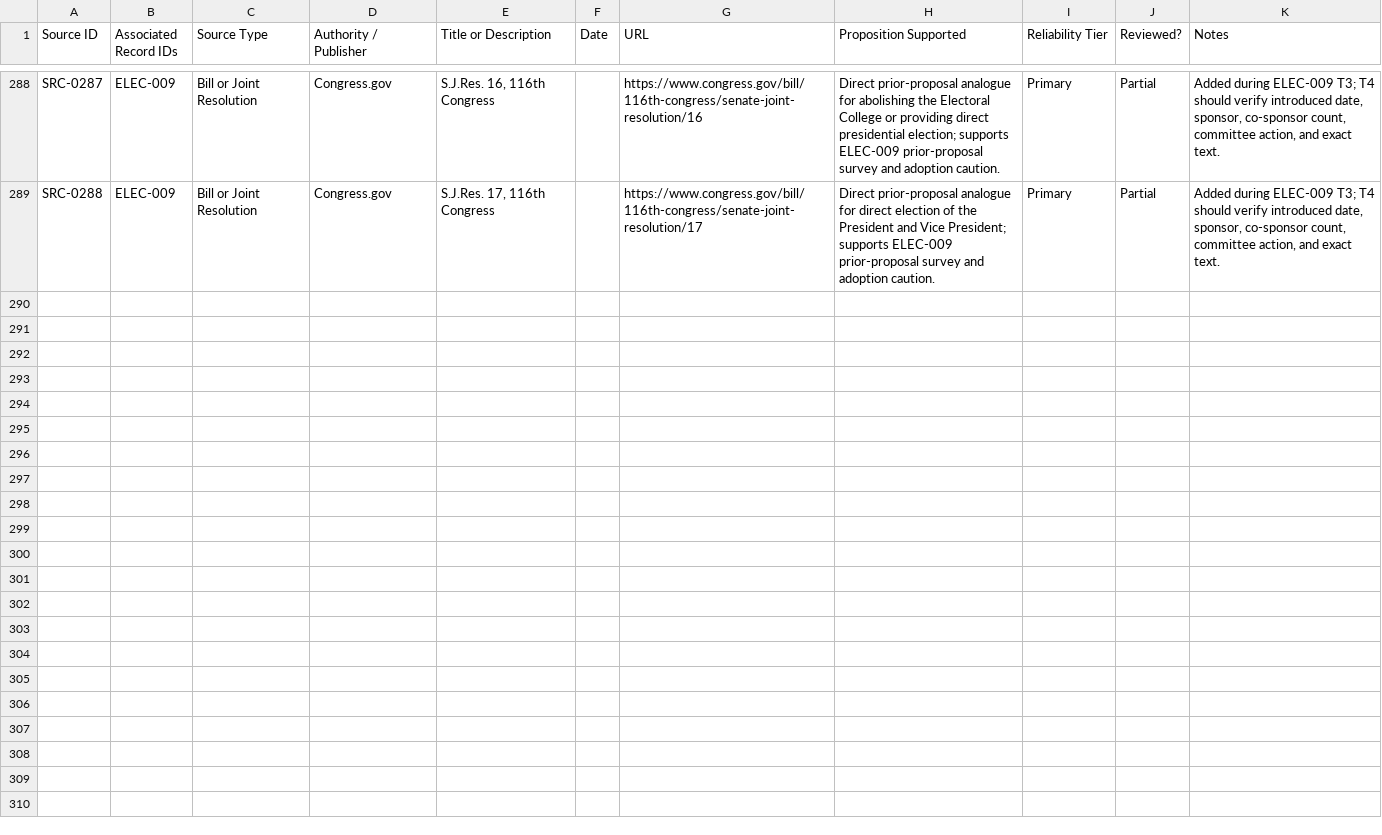
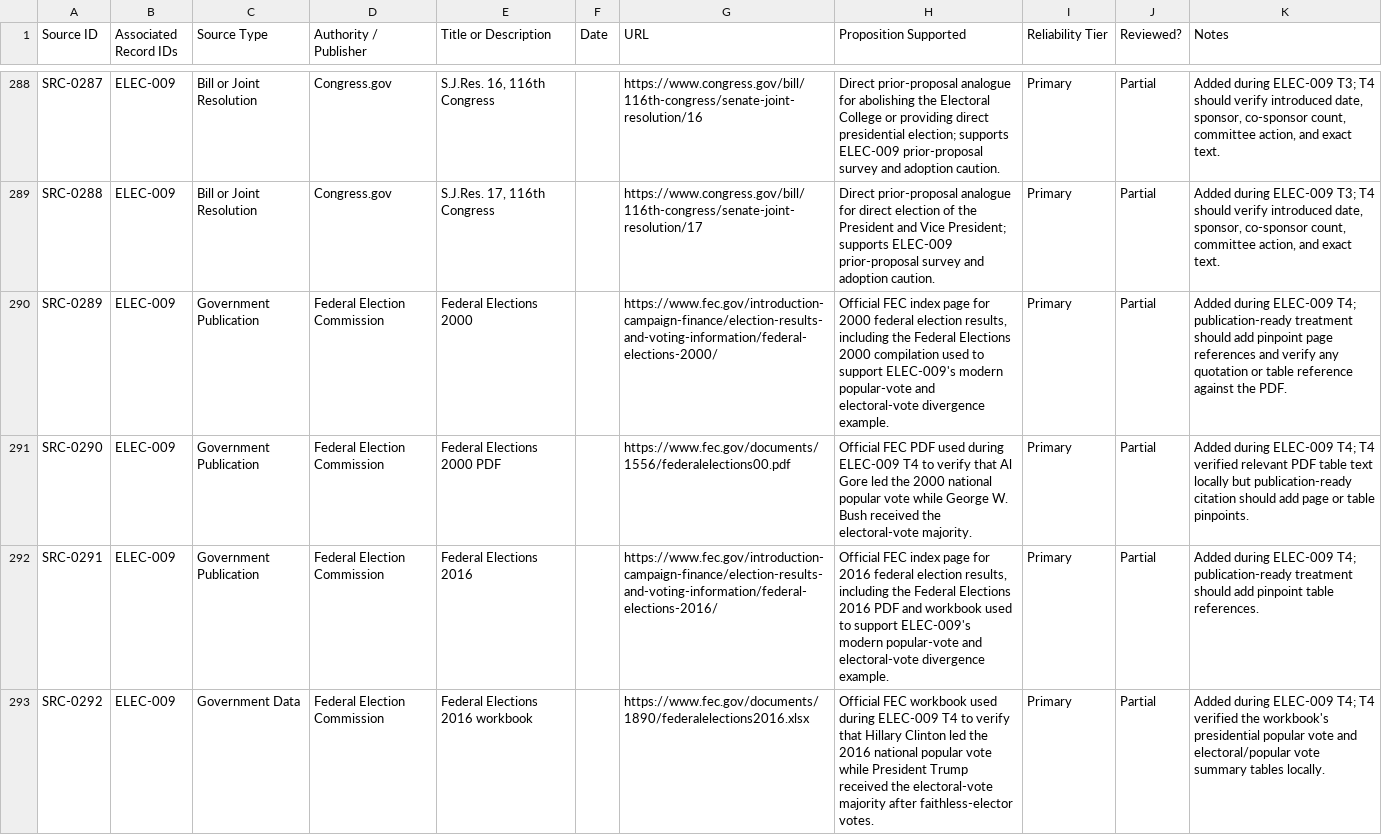
Before and after one commit to Thorncrag/ARRP, a CSV file: inventory/sources.csv, drawn as a sheet; only a part is shown, gaps mark what is left out; the diff names each change by its address in the sheet, - before the commit and + after, or states it on an @@ line.

Commit message:
Run ELEC-009 T4 audit

```diff
--- a/inventory/sources.csv
+++ b/inventory/sources.csv
+row 290: SRC-0289 | ELEC-009 | Government Publication | Federal Election Commission | Federal Elections 2000 |  | https://www.fec.gov/introduction-campaign-finance/election-results-and-voting-information/federal-elections-2000/ | Official FEC index page for 2000 federal election results, including the Federal Elections 2000 compilation used to support ELEC-009's modern popular-vote and electoral-vote divergence example. | Primary | Partial | Added during ELEC-009 T4; publication-ready treatment should add pinpoint page references and verify any quotation or table reference against the PDF.
+row 291: SRC-0290 | ELEC-009 | Government Publication | Federal Election Commission | Federal Elections 2000 PDF |  | https://www.fec.gov/documents/1556/federalelections00.pdf | Official FEC PDF used during ELEC-009 T4 to verify that Al Gore led the 2000 national popular vote while George W. Bush received the electoral-vote majority. | Primary | Partial | Added during ELEC-009 T4; T4 verified relevant PDF table text locally but publication-ready citation should add page or table pinpoints.
+row 292: SRC-0291 | ELEC-009 | Government Publication | Federal Election Commission | Federal Elections 2016 |  | https://www.fec.gov/introduction-campaign-finance/election-results-and-voting-information/federal-elections-2016/ | Official FEC index page for 2016 federal election results, including the Federal Elections 2016 PDF and workbook used to support ELEC-009's modern popular-vote and electoral-vote divergence example. | Primary | Partial | Added during ELEC-009 T4; publication-ready treatment should add pinpoint table references.
+row 293: SRC-0292 | ELEC-009 | Government Data | Federal Election Commission | Federal Elections 2016 workbook |  | https://www.fec.gov/documents/1890/federalelections2016.xlsx | Official FEC workbook used during ELEC-009 T4 to verify that Hillary Clinton led the 2016 national popular vote while President Trump received the electoral-vote majority after faithless-elector votes. | Primary | Partial | Added during ELEC-009 T4; T4 verified the workbook's presidential popular vote and electoral/popular vote summary tables locally.
```
Also changed, not shown: inventory/audits.csv, 4 other files.
